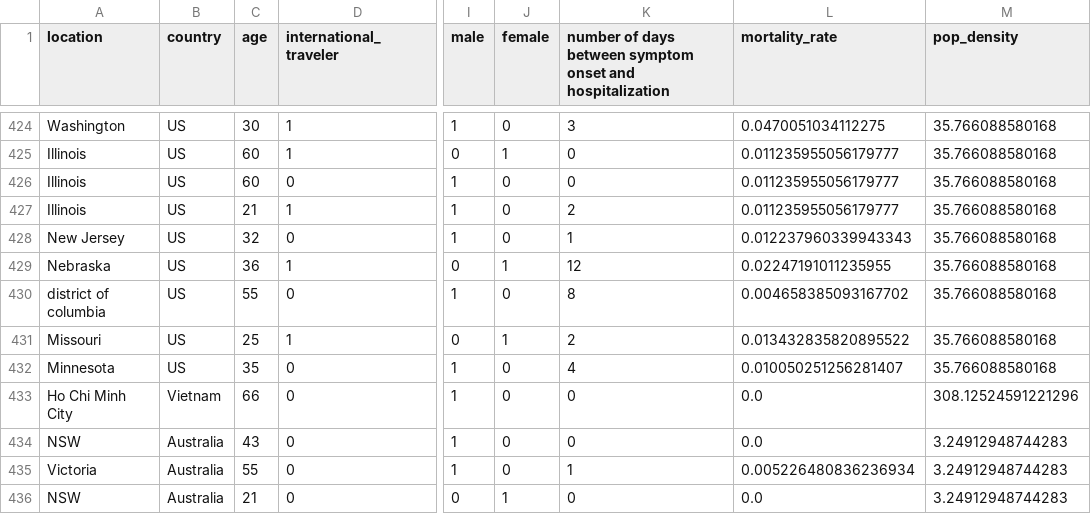
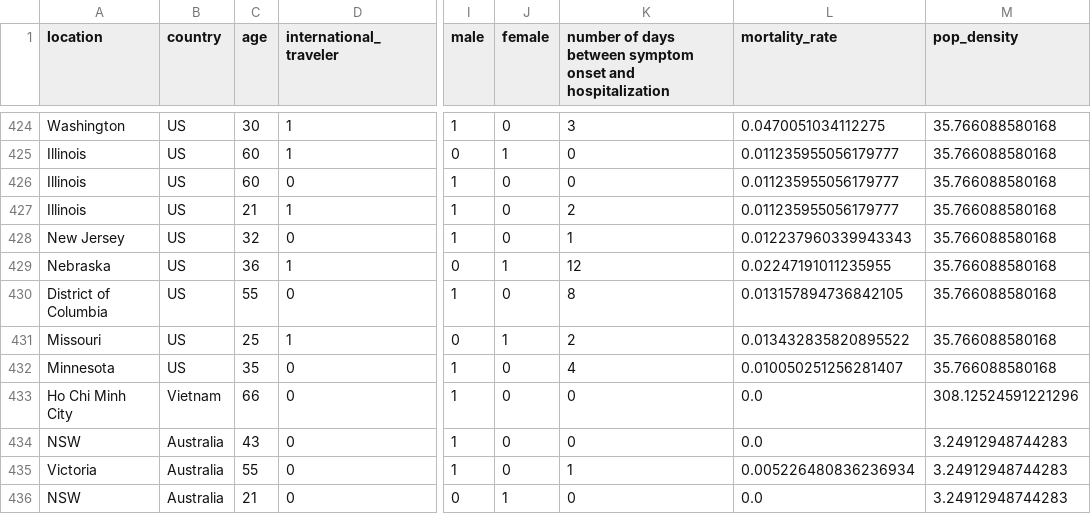
Before and after one commit to varunlakshmanan/covid19-survival-calculator, a CSV file: src/data/datasets/data.csv, drawn as a sheet; only a part is shown, gaps mark what is left out; the diff names each change by its address in the sheet, - before the commit and + after, or states it on an @@ line.

```diff
--- a/src/data/datasets/data.csv
+++ b/src/data/datasets/data.csv
-A430 (location): district of columbia
+A430 (location): District of Columbia
-L430 (mortality_rate): 0.004658385093167702
+L430 (mortality_rate): 0.013157894736842105
```
Also changed, not shown: src/data/datasets/country_mortality_rates.csv, src/data/datasets/mortality_rates.csv, 1 other file.
